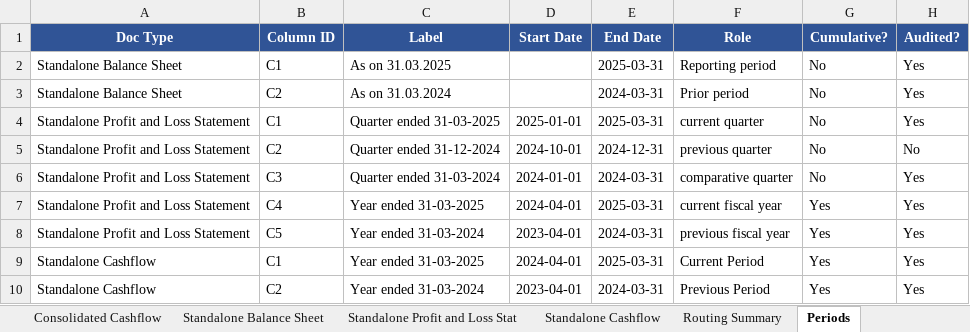
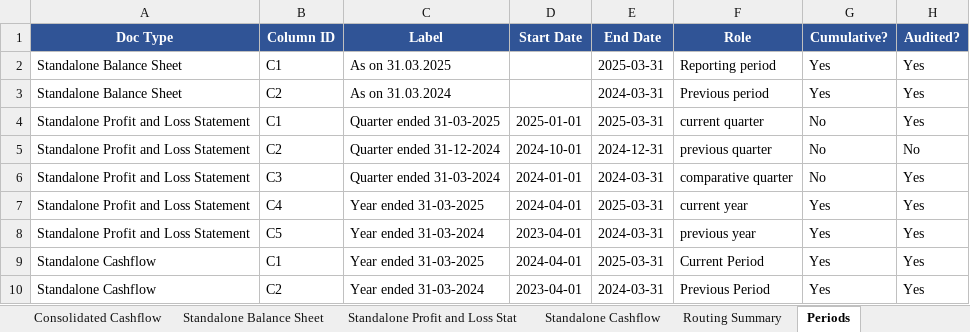
Before and after one commit to ankuratfracto/iwealth, an Excel workbook: files/Karurvyasya_statements.xlsx, sheet Periods, drawn as a sheet; values as stored, in another font and other column widths than the file's, no borders; the diff names each change by its address in the sheet, - before the commit and + after, or states it on an @@ line.

```diff
--- a/files/Karurvyasya_statements.xlsx (sheet Periods)
+++ b/files/Karurvyasya_statements.xlsx (sheet Periods)
-G2:G3 (Cumulative?): No
+G2:G3 (Cumulative?): Yes
-F3 (Role): Prior period
+F3 (Role): Previous period
-F7 (Role): current fiscal year
+F7 (Role): current year
-F8 (Role): previous fiscal year
+F8 (Role): previous year
```
Also changed, not shown: sheet Standalone Profit and Loss Stat, sheet Standalone Cashflow, sheet Standalone Balance Sheet, 8 other files.
